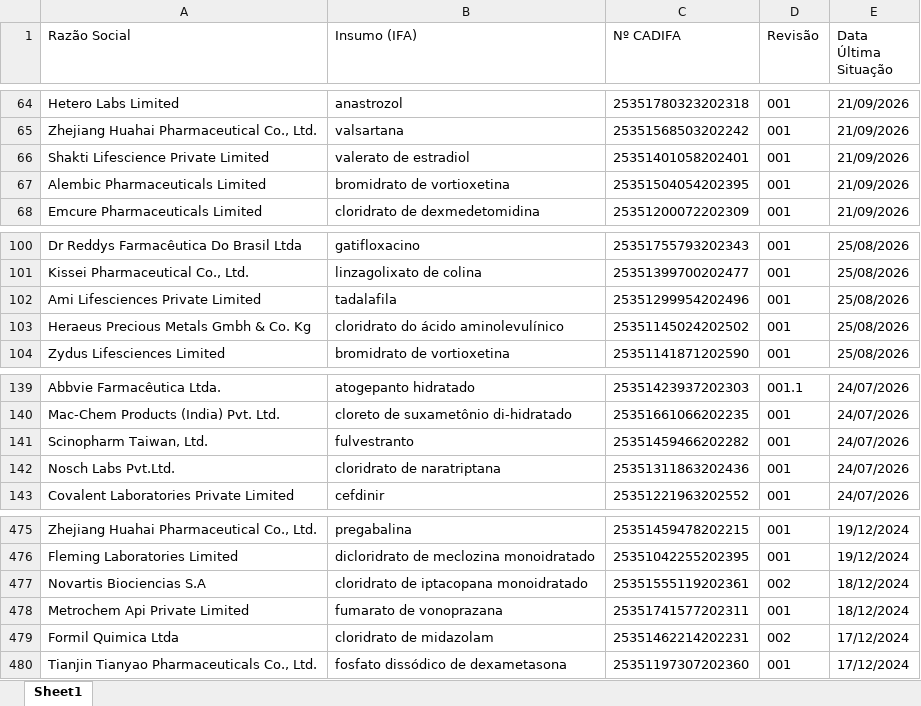
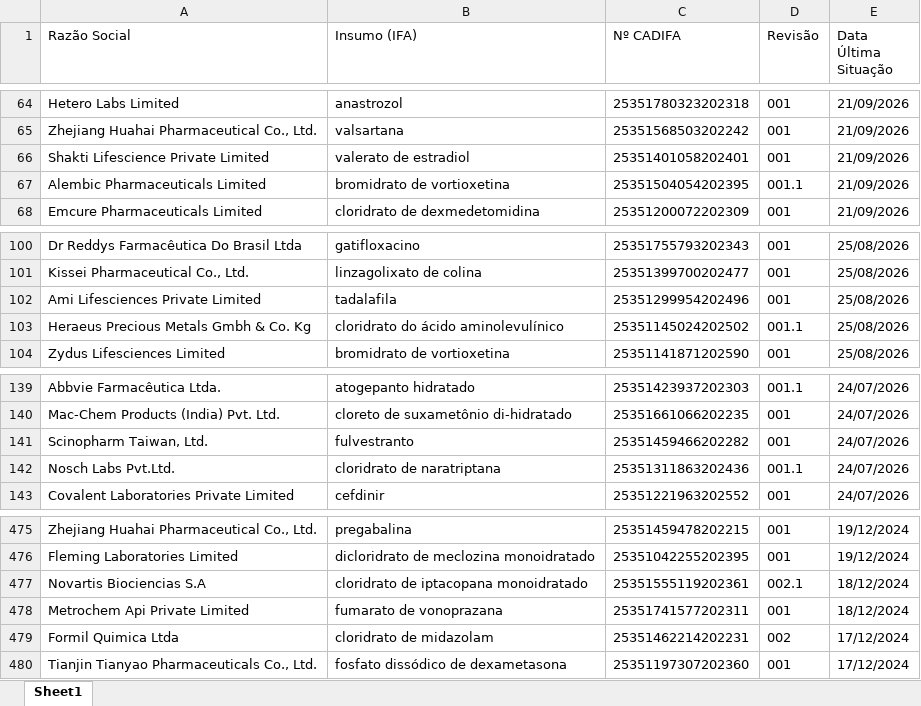
Before and after one commit to KarolineRuizxx/anvisa-cadifa-monitor, an Excel workbook: cadifa_completo.xlsx, sheet Sheet1, drawn as a sheet; only a part is shown, gaps mark what is left out; values as stored, in another font and other column widths than the file's, no borders; the diff names each change by its address in the sheet, - before the commit and + after, or states it on an @@ line.

```diff
--- a/cadifa_completo.xlsx (sheet Sheet1)
+++ b/cadifa_completo.xlsx (sheet Sheet1)
-D67 (Revisão): 001
+D67 (Revisão): 001.1
-D103 (Revisão): 001
+D103 (Revisão): 001.1
-D142 (Revisão): 001
+D142 (Revisão): 001.1
-D477 (Revisão): 002
+D477 (Revisão): 002.1
```
Also changed, not shown: cadifa_completo_anterior.xlsx.
